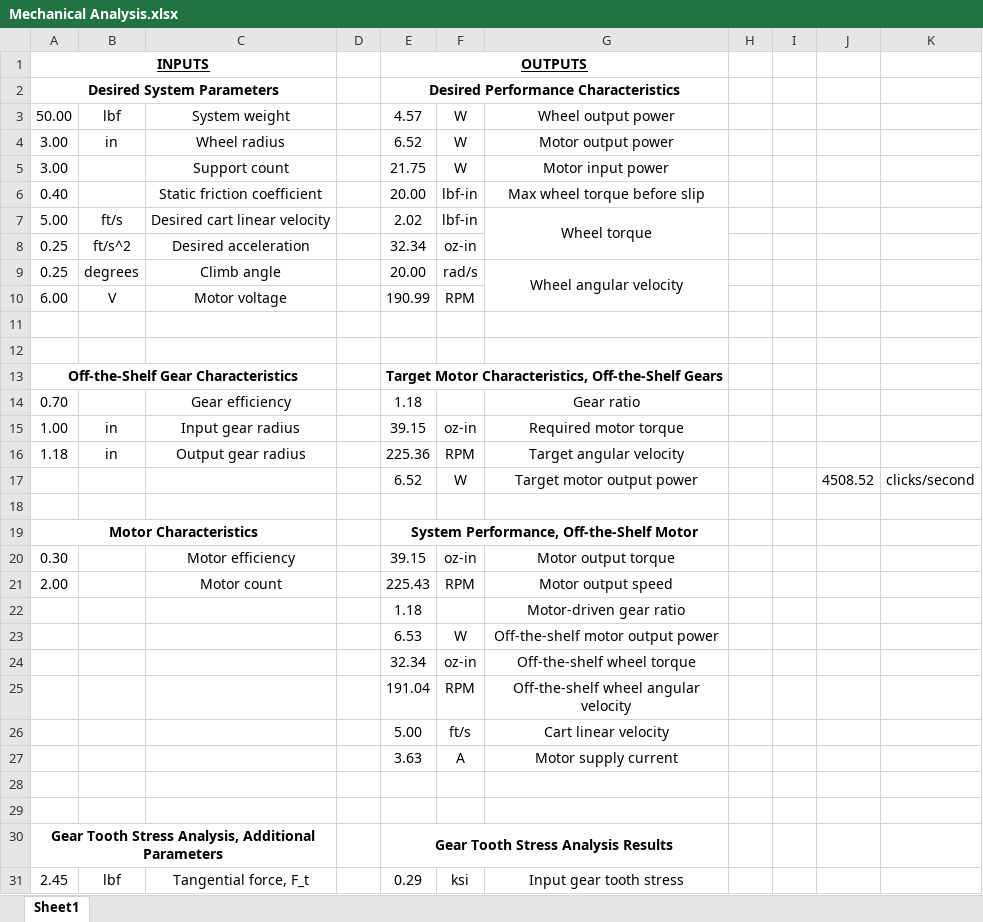
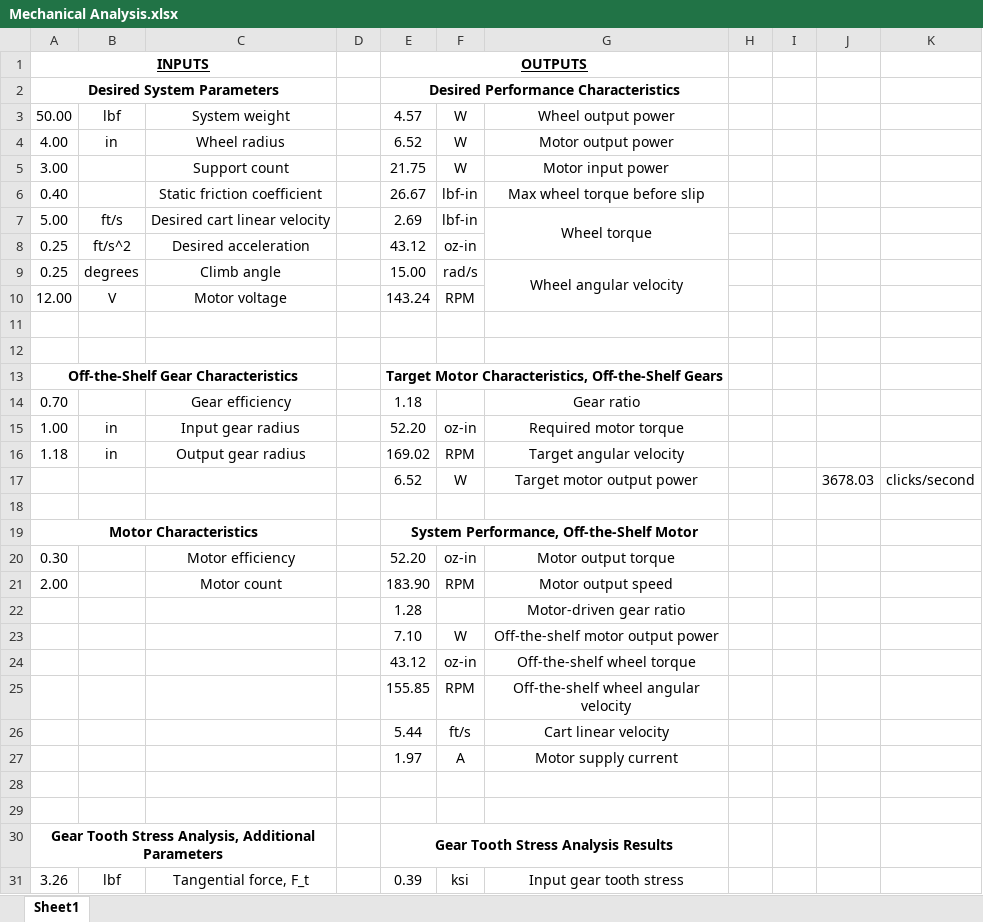
Before and after one commit to skurwa/smart-cart, an Excel workbook: Analysis/Mechanical Analysis.xlsx, sheet Sheet1, drawn as a sheet; only a part is shown; values as stored, in another font and other column widths than the file's, no borders; charts and pictures not drawn; the diff covers the shown part only; the diff names each change by its address in the sheet, - before the commit and + after, or states it on an @@ line.

```diff
--- a/Analysis/Mechanical Analysis.xlsx (sheet Sheet1)
+++ b/Analysis/Mechanical Analysis.xlsx (sheet Sheet1)
-A4: 3.00
+A4: 4.00
-E6: 20.00
+E6: 26.67
-E7: 2.02
+E7: 2.69
-E8: 32.34
+E8: 43.12
-E9: 20.00
+E9: 15.00
-A10: 6.00
+A10: 12.00
-E10: 190.99
+E10: 143.24
-E15: 39.15
+E15: 52.20
-E16: 225.36
+E16: 169.02
-J17: 4508.52
+J17: 3678.03
-E20: 39.15
+E20: 52.20
-E21: 225.43
+E21: 183.90
-E22: 1.18
+E22: 1.28
-E23: 6.53
+E23: 7.10
-E24: 32.34
+E24: 43.12
-E25: 191.04
+E25: 155.85
-E26: 5.00
+E26: 5.44
-E27: 3.63
+E27: 1.97
-A31: 2.45
+A31: 3.26
-E31: 0.29
+E31: 0.39
```
Also changed, not shown: 3 edited cells elsewhere in this sheet, BOM.xlsx.
